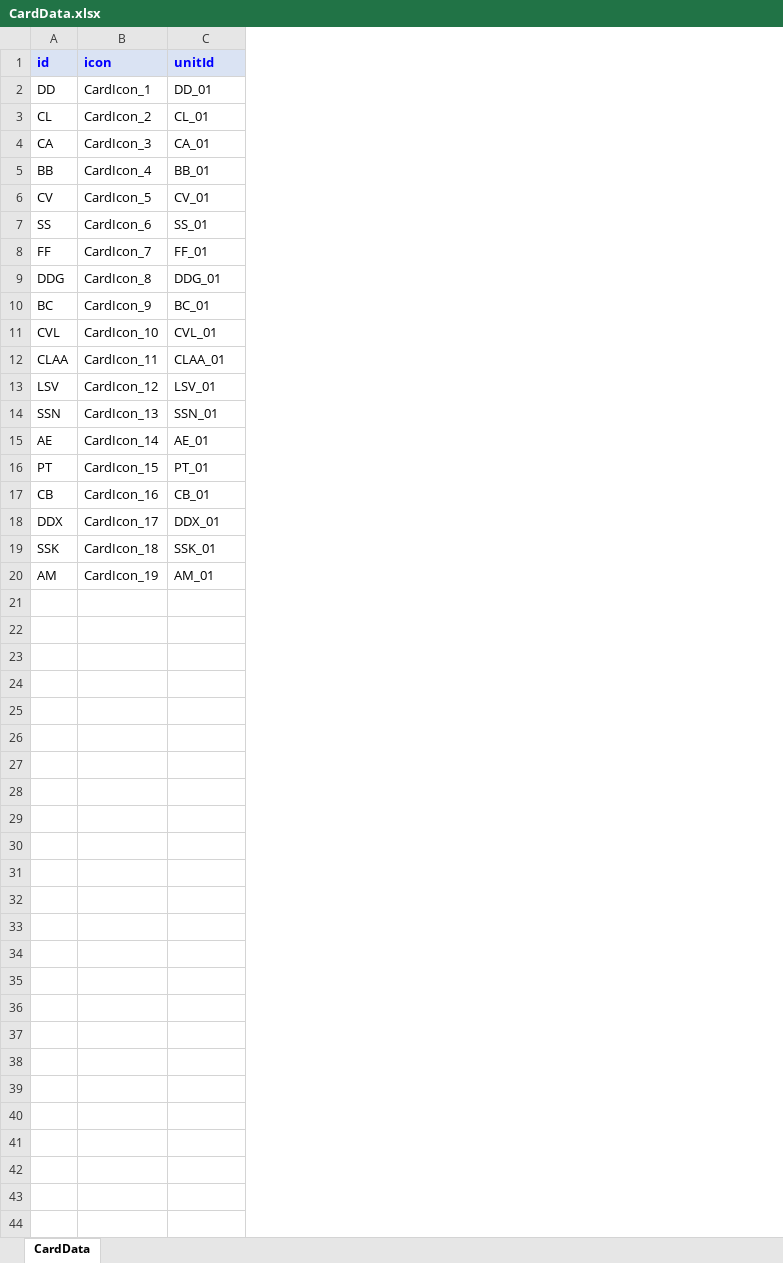
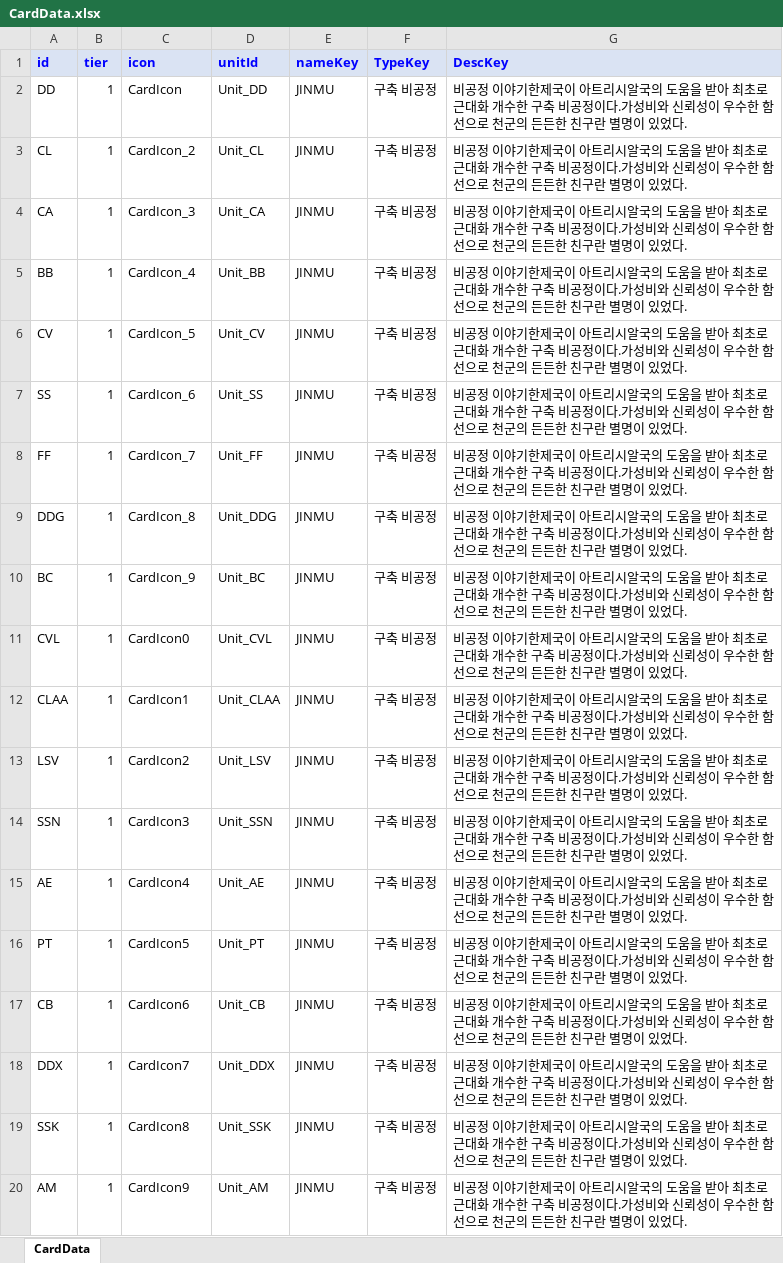
Before and after one commit to gunsoo830/ValutOfHeaven, an Excel workbook: Datasheet/CardData.xlsx, sheet CardData, drawn as a sheet; values as stored, in another font and other column widths than the file's, no borders; addresses are those after the commit; the diff names each change by its address in the sheet, - before the commit and + after, or states it on an @@ line.

```diff
--- a/Datasheet/CardData.xlsx (sheet CardData)
+++ b/Datasheet/CardData.xlsx (sheet CardData)
+column B (tier), rows 2-20: all 1
+column E (nameKey), rows 2-20: all JINMU
+column F (TypeKey), rows 2-20: all 구축 비공정
+column G (DescKey), rows 2-20: all 비공정 이야기한제국이 아트리시알국의 도움을 받아 최초로 근대화 개수한 구축 비공정이다.가성비와 신뢰성이 우수한 함선으로 천군의 든든한 친구란 별명이 있었다.
-C2 (icon): CardIcon_1
+C2 (icon): CardIcon
-D2 (unitId): DD_01
+D2 (unitId): Unit_DD
-D3 (unitId): CL_01
+D3 (unitId): Unit_CL
-D4 (unitId): CA_01
+D4 (unitId): Unit_CA
-D5 (unitId): BB_01
+D5 (unitId): Unit_BB
-D6 (unitId): CV_01
+D6 (unitId): Unit_CV
-D7 (unitId): SS_01
+D7 (unitId): Unit_SS
-D8 (unitId): FF_01
+D8 (unitId): Unit_FF
-D9 (unitId): DDG_01
+D9 (unitId): Unit_DDG
-D10 (unitId): BC_01
+D10 (unitId): Unit_BC
-C11 (icon): CardIcon_10
+C11 (icon): CardIcon0
-D11 (unitId): CVL_01
+D11 (unitId): Unit_CVL
-C12 (icon): CardIcon_11
+C12 (icon): CardIcon1
-D12 (unitId): CLAA_01
+D12 (unitId): Unit_CLAA
-C13 (icon): CardIcon_12
+C13 (icon): CardIcon2
-D13 (unitId): LSV_01
+D13 (unitId): Unit_LSV
-C14 (icon): CardIcon_13
+C14 (icon): CardIcon3
-D14 (unitId): SSN_01
+D14 (unitId): Unit_SSN
-C15 (icon): CardIcon_14
+C15 (icon): CardIcon4
-D15 (unitId): AE_01
+D15 (unitId): Unit_AE
-C16 (icon): CardIcon_15
+C16 (icon): CardIcon5
-D16 (unitId): PT_01
+D16 (unitId): Unit_PT
-C17 (icon): CardIcon_16
+C17 (icon): CardIcon6
-D17 (unitId): CB_01
+D17 (unitId): Unit_CB
-C18 (icon): CardIcon_17
+C18 (icon): CardIcon7
-D18 (unitId): DDX_01
+D18 (unitId): Unit_DDX
-C19 (icon): CardIcon_18
+C19 (icon): CardIcon8
-D19 (unitId): SSK_01
+D19 (unitId): Unit_SSK
-C20 (icon): CardIcon_19
+C20 (icon): CardIcon9
-D20 (unitId): AM_01
+D20 (unitId): Unit_AM
```
Also changed, not shown: Datasheet/UnitData.xlsx, Datasheet/WeaponData.xlsx.
